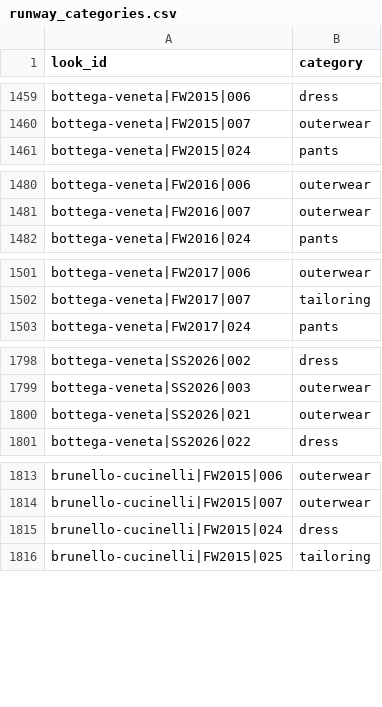
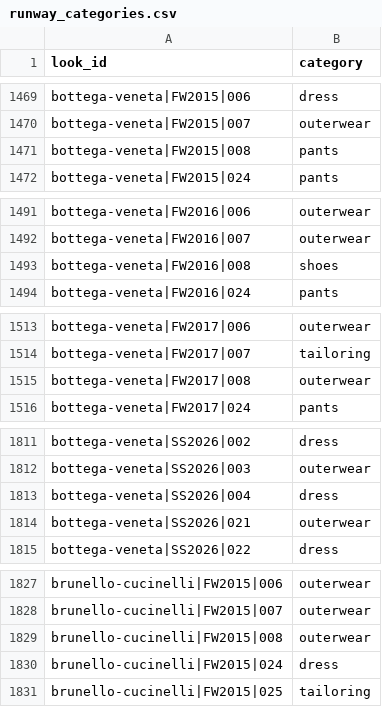
Before and after one commit to pravitkochar/Fashion_Finance, a CSV file: Trickle_Down/data/runway/runway_categories.csv, drawn as a sheet; only a part is shown, gaps mark what is left out; the diff covers the shown part only; the diff names each change by its address in the sheet, - before the commit and + after, or states it on an @@ line.

```diff
--- a/Trickle_Down/data/runway/runway_categories.csv
+++ b/Trickle_Down/data/runway/runway_categories.csv
+row 1471: bottega-veneta|FW2015|008 | pants
+row 1493: bottega-veneta|FW2016|008 | shoes
+row 1515: bottega-veneta|FW2017|008 | outerwear
+row 1813: bottega-veneta|SS2026|004 | dress
+row 1829: brunello-cucinelli|FW2015|008 | outerwear
```
Also changed, not shown: 75 added rows elsewhere in this file, Trickle_Down/data/downstream/downstream_tags.csv, Trickle_Down/data/downstream_mix.csv, 20 other files.
